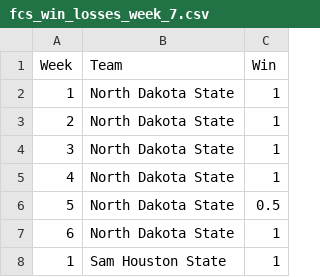
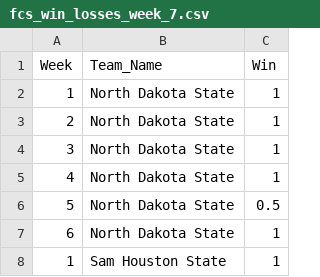
Before and after one commit to andrew-block/tidy-vizzies, a CSV file: fcs_power_rankings/data/fcs_win_losses_week_7.csv, drawn as a sheet; only a part is shown.

Commit message:
Update fcs_win_losses_week_7.csv

```diff
--- a/fcs_power_rankings/data/fcs_win_losses_week_7.csv
+++ b/fcs_power_rankings/data/fcs_win_losses_week_7.csv
@@ -1,2 +1,2 @@
-Week,Team,Win
+Week,Team_Name,Win
 1,North Dakota State,1
```
